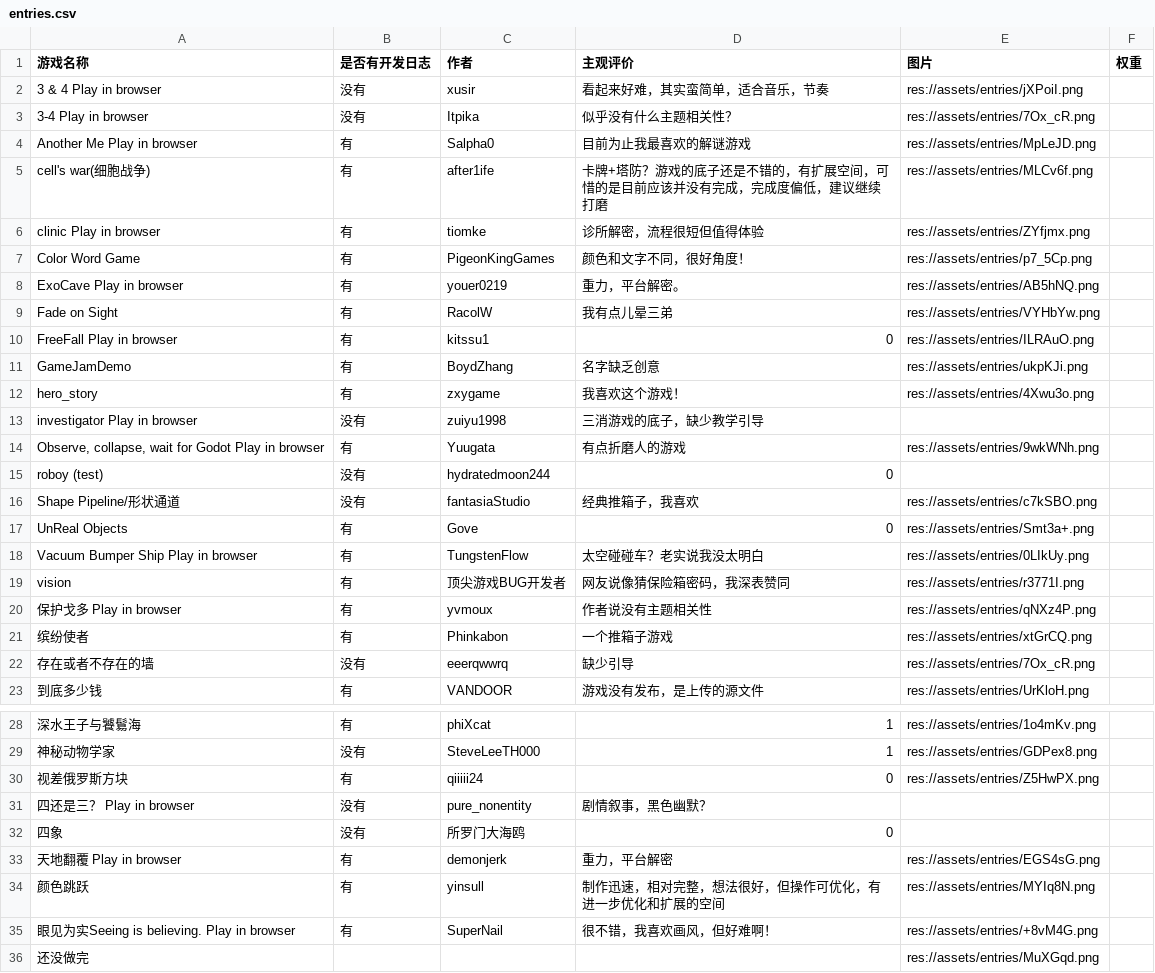
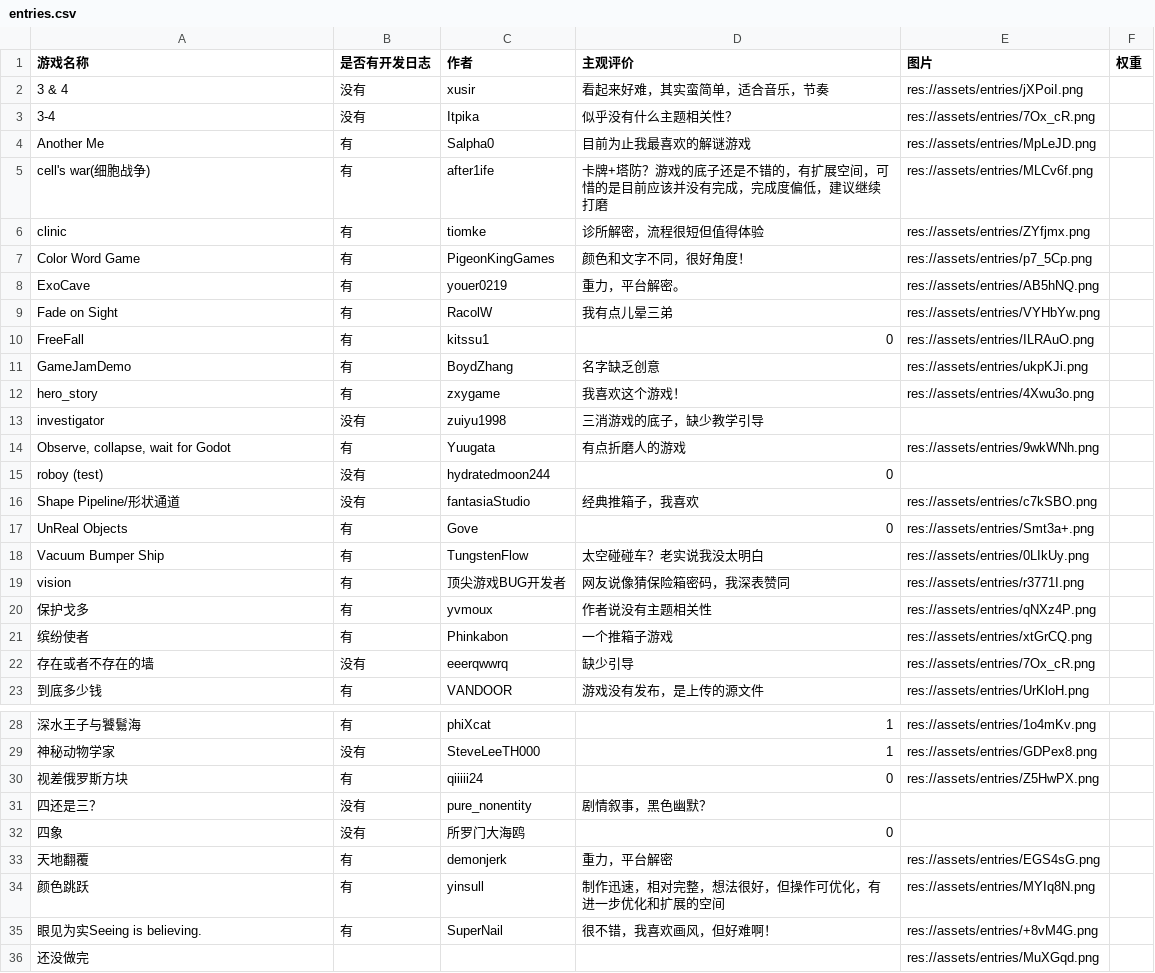
Before and after one commit to Liweimin0512/godot_gamejam_raffle, a CSV file: config/entries.csv, drawn as a sheet; only a part is shown, gaps mark what is left out.

```diff
--- a/config/entries.csv
+++ b/config/entries.csv
@@ -1,15 +1,15 @@
 游戏名称,是否有开发日志,作者,主观评价,图片,权重
-3 & 4  Play in browser,没有,xusir,看起来好难，其实蛮简单，适合音乐，节奏,res://assets/entries/jXPoiI.png
-3-4 Play in browser,没有,Itpika,似乎没有什么主题相关性？,res://assets/entries/7Ox_cR.png
-Another Me  Play in browser,有,Salpha0,目前为止我最喜欢的解谜游戏,res://assets/entries/MpLeJD.png
+3 & 4,没有,xusir,看起来好难，其实蛮简单，适合音乐，节奏,res://assets/entries/jXPoiI.png
+3-4,没有,Itpika,似乎没有什么主题相关性？,res://assets/entries/7Ox_cR.png
+Another Me,有,Salpha0,目前为止我最喜欢的解谜游戏,res://assets/entries/MpLeJD.png
 cell's war(细胞战争),有,after1ife,卡牌+塔防？游戏的底子还是不错的，有扩展空间，可惜的是目前应该并没有完成，完成度偏低，建议继续打磨,res://assets/entries/MLCv6f.png
-clinic    Play in browser,有,tiomke,诊所解密，流程很短但值得体验,res://assets/entries/ZYfjmx.png
+clinic,有,tiomke,诊所解密，流程很短但值得体验,res://assets/entries/ZYfjmx.png
 Color Word Game,有,PigeonKingGames,颜色和文字不同，很好角度！,res://assets/entries/p7_5Cp.png
-ExoCave  Play in browser,有,youer0219,重力，平台解密。,res://assets/entries/AB5hNQ.png
+ExoCave,有,youer0219,重力，平台解密。,res://assets/entries/AB5hNQ.png
 Fade on Sight,有,RacolW,我有点儿晕三弟,res://assets/entries/VYHbYw.png
-FreeFall  Play in browser,有,kitssu1,0,res://assets/entries/ILRAuO.png
+FreeFall,有,kitssu1,0,res://assets/entries/ILRAuO.png
 GameJamDemo,有,BoydZhang,名字缺乏创意,res://assets/entries/ukpKJi.png
 hero_story,有,zxygame,我喜欢这个游戏！,res://assets/entries/4Xwu3o.png
-investigator  Play in browser,没有,zuiyu1998,三消游戏的底子，缺少教学引导
-"Observe, collapse, wait for Godot Play in browser",有,Yuugata,有点折磨人的游戏,res://assets/entries/9wkWNh.png
+investigator,没有,zuiyu1998,三消游戏的底子，缺少教学引导
+"Observe, collapse, wait for Godot",有,Yuugata,有点折磨人的游戏,res://assets/entries/9wkWNh.png
 roboy (test),没有,hydratedmoon244,0
@@ -17,5 +17,5 @@ Shape Pipeline/形状通道,没有,fantasiaStudio,经典推箱子，我喜欢,re
 UnReal Objects,有,Gove,0,res://assets/entries/Smt3a+.png
-Vacuum Bumper Ship   Play in browser,有,TungstenFlow,太空碰碰车？老实说我没太明白,res://assets/entries/0LIkUy.png
+Vacuum Bumper Ship,有,TungstenFlow,太空碰碰车？老实说我没太明白,res://assets/entries/0LIkUy.png
 vision,有,顶尖游戏BUG开发者,网友说像猜保险箱密码，我深表赞同,res://assets/entries/r3771I.png
-保护戈多 Play in browser,有,yvmoux,作者说没有主题相关性,res://assets/entries/qNXz4P.png
+保护戈多,有,yvmoux,作者说没有主题相关性,res://assets/entries/qNXz4P.png
 缤纷使者,有,Phinkabon,一个推箱子游戏,res://assets/entries/xtGrCQ.png
@@ -30,7 +30,7 @@ vision,有,顶尖游戏BUG开发者,网友说像猜保险箱密码，我深表
 视差俄罗斯方块,有,qiiiii24,0,res://assets/entries/Z5HwPX.png
-四还是三？ Play in browser,没有,pure_nonentity,剧情叙事，黑色幽默？
+四还是三？,没有,pure_nonentity,剧情叙事，黑色幽默？
 四象,没有,所罗门大海鸥,0
-天地翻覆  Play in browser,有,demonjerk,重力，平台解密,res://assets/entries/EGS4sG.png
+天地翻覆 ,有,demonjerk,重力，平台解密,res://assets/entries/EGS4sG.png
 颜色跳跃,有,yinsull,制作迅速，相对完整，想法很好，但操作可优化，有进一步优化和扩展的空间,res://assets/entries/MYIq8N.png
-眼见为实Seeing is believing.  Play in browser,有,SuperNail,很不错，我喜欢画风，但好难啊！,res://assets/entries/+8vM4G.png
+眼见为实Seeing is believing. ,有,SuperNail,很不错，我喜欢画风，但好难啊！,res://assets/entries/+8vM4G.png
 还没做完,,,,res://assets/entries/MuXGqd.png
```
Also changed, not shown: 10 other files.
